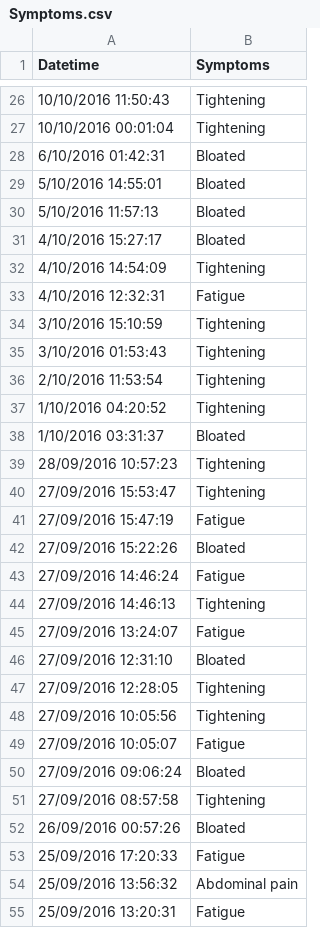
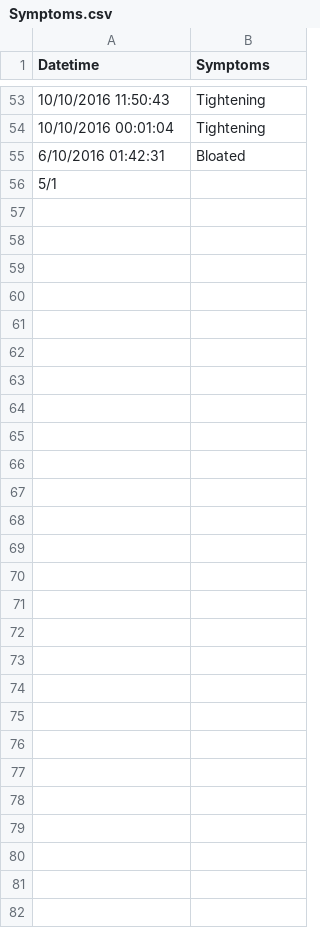
Before and after one commit to muhsinkarim/fodmaps, a CSV file: Symptoms.csv, drawn as a sheet; only a part is shown, gaps mark what is left out; removed rows and columns are numbered as before the commit, all else as after; the diff covers the shown part only; the diff names each change by its address in the sheet, - before the commit and + after, or states it on an @@ line.

```diff
--- a/Symptoms.csv
+++ b/Symptoms.csv
-row 29: 5/10/2016 14:55:01 | Bloated
-row 30: 5/10/2016 11:57:13 | Bloated
-row 31: 4/10/2016 15:27:17 | Bloated
-row 32: 4/10/2016 14:54:09 | Tightening
-row 33: 4/10/2016 12:32:31 | Fatigue
-row 34: 3/10/2016 15:10:59 | Tightening
-row 35: 3/10/2016 01:53:43 | Tightening
-row 36: 2/10/2016 11:53:54 | Tightening
-row 37: 1/10/2016 04:20:52 | Tightening
-row 38: 1/10/2016 03:31:37 | Bloated
-row 39: 28/09/2016 10:57:23 | Tightening
-row 40: 27/09/2016 15:53:47 | Tightening
-row 41: 27/09/2016 15:47:19 | Fatigue
-row 42: 27/09/2016 15:22:26 | Bloated
-row 43: 27/09/2016 14:46:24 | Fatigue
-row 44: 27/09/2016 14:46:13 | Tightening
-row 45: 27/09/2016 13:24:07 | Fatigue
-row 46: 27/09/2016 12:31:10 | Bloated
-row 47: 27/09/2016 12:28:05 | Tightening
-row 48: 27/09/2016 10:05:56 | Tightening
-row 49: 27/09/2016 10:05:07 | Fatigue
-row 50: 27/09/2016 09:06:24 | Bloated
-row 51: 27/09/2016 08:57:58 | Tightening
-row 52: 26/09/2016 00:57:26 | Bloated
-row 53: 25/09/2016 17:20:33 | Fatigue
-row 54: 25/09/2016 13:56:32 | Abdominal pain
-row 55: 25/09/2016 13:20:31 | Fatigue
+row 56: 5/1
```
Also changed, not shown: 27 added rows elsewhere in this file, Foods.csv, Sleepy pills.csv, 5 other files.
